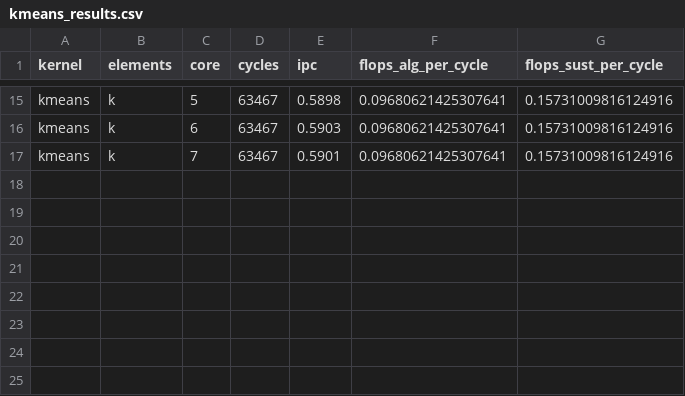
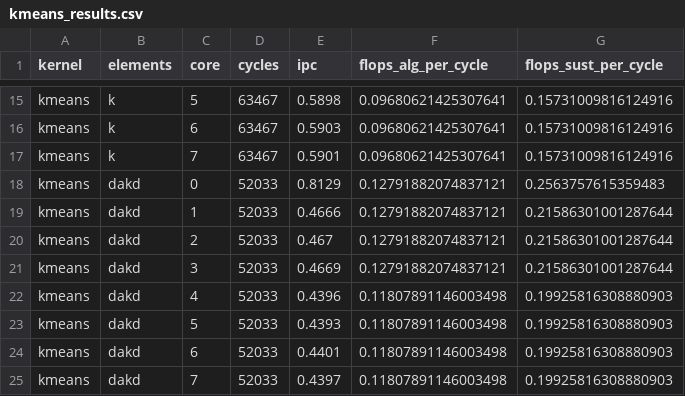
Before and after one commit to FondazioneChipsIT/snitch_cluster, a CSV file: sw/benchmarks/results/kmeans/kmeans_results.csv, drawn as a sheet; only a part is shown, gaps mark what is left out.

```diff
--- a/sw/benchmarks/results/kmeans/kmeans_results.csv
+++ b/sw/benchmarks/results/kmeans/kmeans_results.csv
@@ -17 +17,9 @@ kmeans,k,6,63467,0.5903,0.09680621425307641,0.15731009816124916
 kmeans,k,7,63467,0.5901,0.09680621425307641,0.15731009816124916
+kmeans,dakd,0,52033,0.8129,0.12791882074837121,0.2563757615359483
+kmeans,dakd,1,52033,0.4666,0.12791882074837121,0.21586301001287644
+kmeans,dakd,2,52033,0.467,0.12791882074837121,0.21586301001287644
+kmeans,dakd,3,52033,0.4669,0.12791882074837121,0.21586301001287644
+kmeans,dakd,4,52033,0.4396,0.11807891146003498,0.19925816308880903
+kmeans,dakd,5,52033,0.4393,0.11807891146003498,0.19925816308880903
+kmeans,dakd,6,52033,0.4401,0.11807891146003498,0.19925816308880903
+kmeans,dakd,7,52033,0.4397,0.11807891146003498,0.19925816308880903
```
Also changed, not shown: 14 other files.
